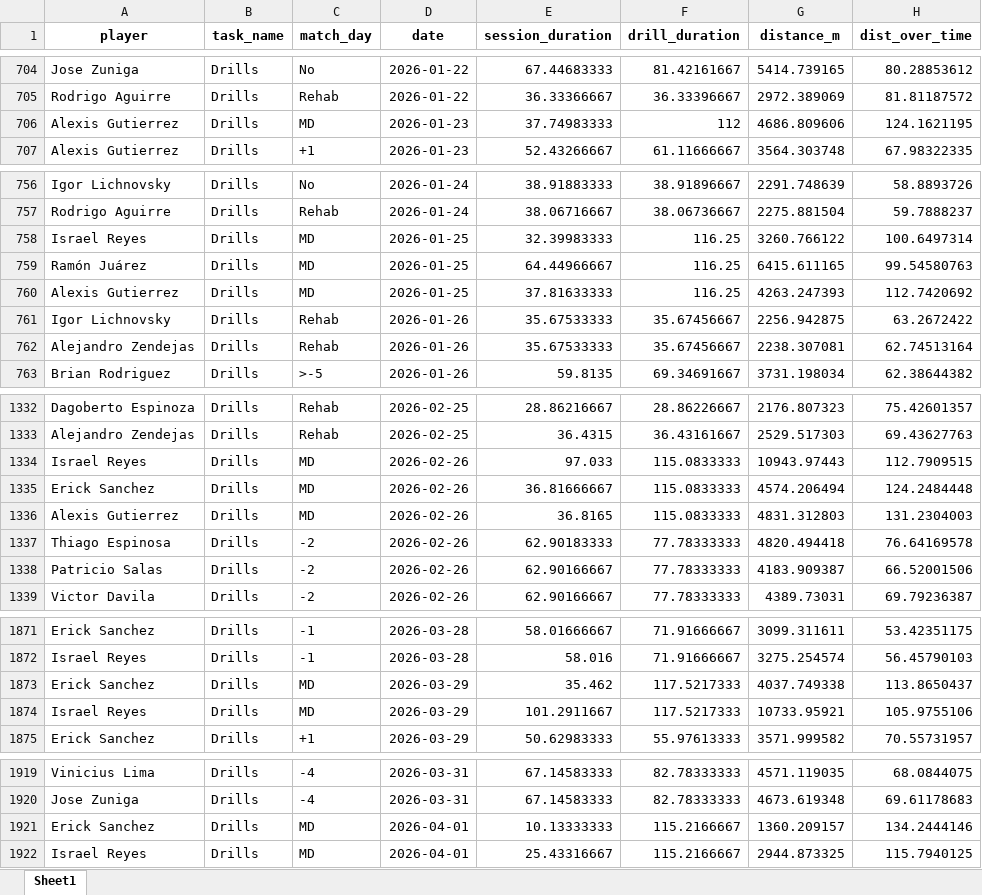
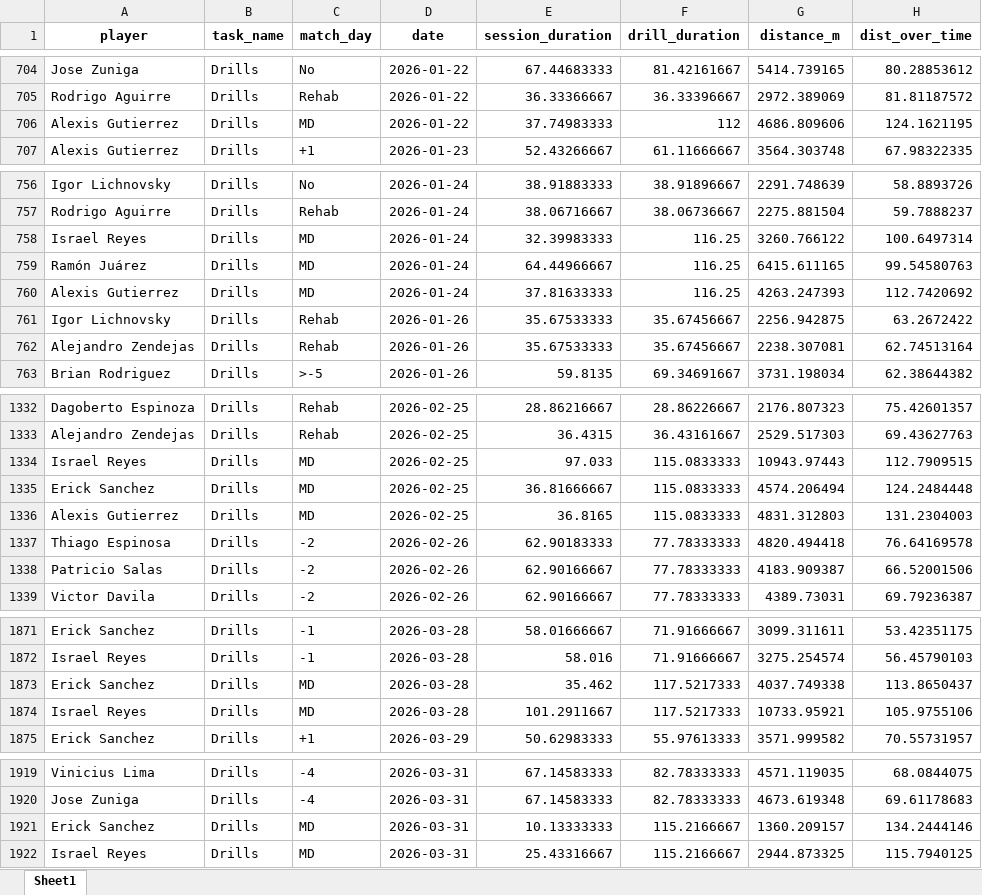
Before and after one commit to mr2293/club_america_dashboard, an Excel workbook: data/Sessions_micro01.xlsx, sheet Sheet1, drawn as a sheet; only a part is shown, gaps mark what is left out; values as stored, in another font and other column widths than the file's, no borders; the diff names each change by its address in the sheet, - before the commit and + after, or states it on an @@ line.

```diff
--- a/data/Sessions_micro01.xlsx (sheet Sheet1)
+++ b/data/Sessions_micro01.xlsx (sheet Sheet1)
-D706 (date): 2026-01-23
+D706 (date): 2026-01-22
-D758:D760 (date): 2026-01-25
+D758:D760 (date): 2026-01-24
-D1334:D1336 (date): 2026-02-26
+D1334:D1336 (date): 2026-02-25
-D1873:D1874 (date): 2026-03-29
+D1873:D1874 (date): 2026-03-28
-D1921:D1922 (date): 2026-04-01
+D1921:D1922 (date): 2026-03-31
```
